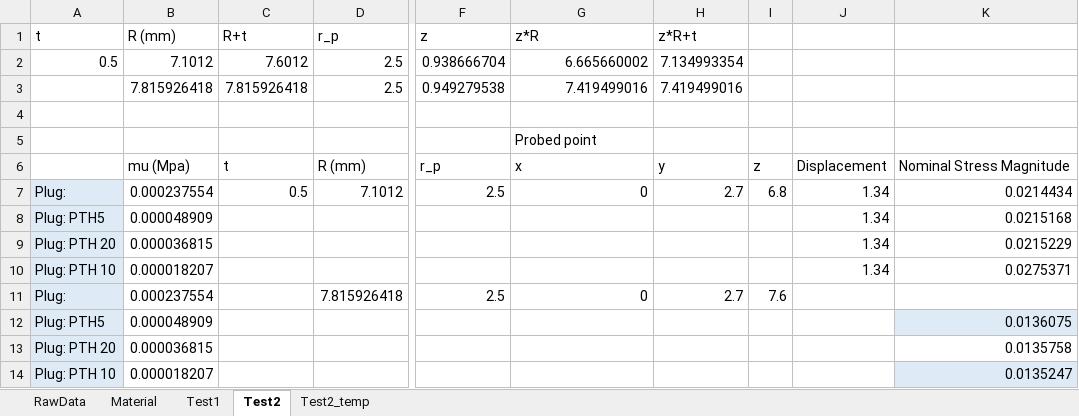
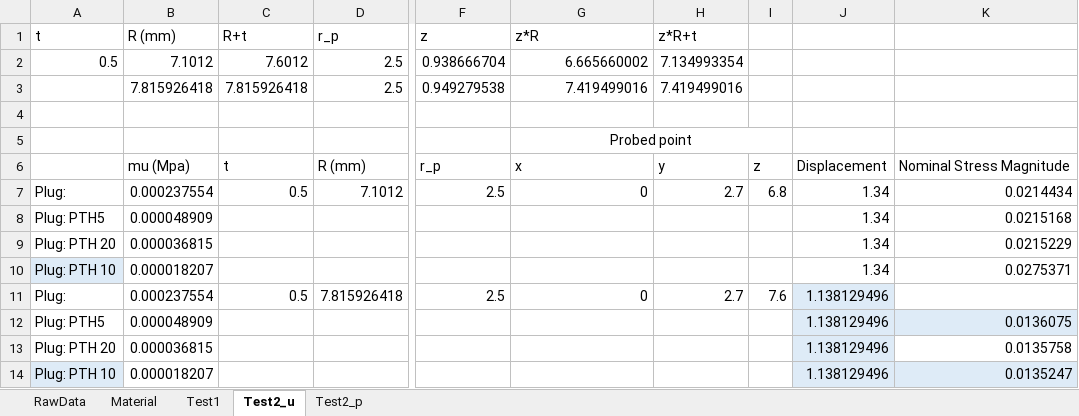
Before and after one commit to idaang267/FEniCS, an Excel workbook: Adhesive/Data.xlsx, sheet Test2_u, drawn as a sheet; only a part is shown, gaps mark what is left out; values as stored, in another font and other column widths than the file's, no borders; charts and pictures not drawn; the diff names each change by its address in the sheet, - before the commit and + after, or states it on an @@ line.

```diff
--- a/Adhesive/Data.xlsx (sheet Test2_u)
+++ b/Adhesive/Data.xlsx (sheet Test2_u)
-sheet tab: Test2
+sheet tab: Test2_u
-sheet tab: Test2_temp
+sheet tab: Test2_p
-G5 alignment: left
+G5 alignment: center
+G5:I5 merged
-A7:A9 fill: #DEEBF7
+A7:A9 fill: none
-A11:A13 fill: #DEEBF7
+A11:A13 fill: none
-C11 (R+t): (empty)
+C11 (R+t): 0.5
-J11:J14: (empty)
+J11:J14: 1.138129496
-J11:J14 fill: none
+J11:J14 fill: #DEEBF7
```
Also changed, not shown: sheet Test1, formulas that keep their value, charts or pictures, 4 other files.
